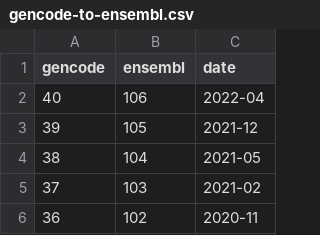
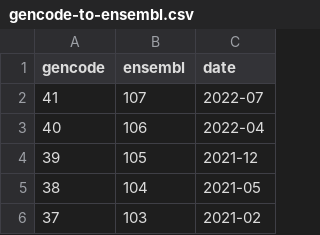
Before and after one commit to acidgenomics/r-acidgenomes, a CSV file: inst/extdata/gencode-to-ensembl.csv, drawn as a sheet; only a part is shown; the shorter side is filled out with more unchanged rows.

Commit message:
Update GENCODE mapping

```diff
--- a/inst/extdata/gencode-to-ensembl.csv
+++ b/inst/extdata/gencode-to-ensembl.csv
@@ -1,2 +1,3 @@
 gencode,ensembl,date
+41,107,2022-07
 40,106,2022-04
```
